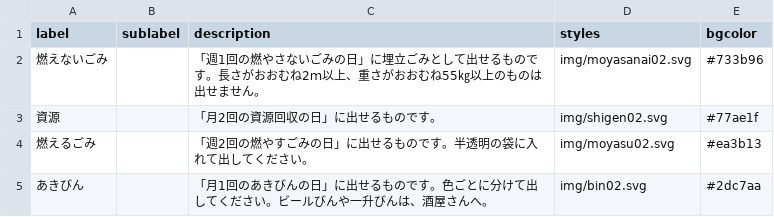
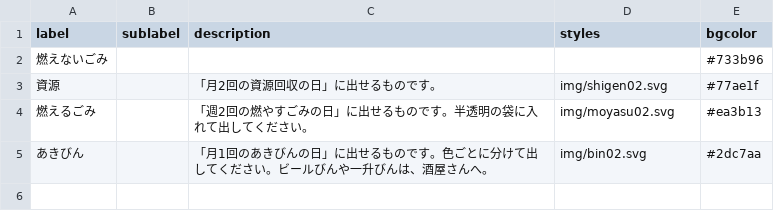
Before and after one commit to kasuyatown/5374, a CSV file: data/description.csv, drawn as a sheet.

Commit message:
Update description.csv

```diff
--- a/data/description.csv
+++ b/data/description.csv
@@ -1,3 +1,3 @@
 label,sublabel,description,styles,bgcolor
-燃えないごみ,,「週1回の燃やさないごみの日」に埋立ごみとして出せるものです。長さがおおむね2ｍ以上、重さがおおむね55㎏以上のものは出せません。,img/moyasanai02.svg,#733b96
+燃えないごみ,,,,#733b96
 資源,,「月2回の資源回収の日」に出せるものです。,img/shigen02.svg,#77ae1f
```
